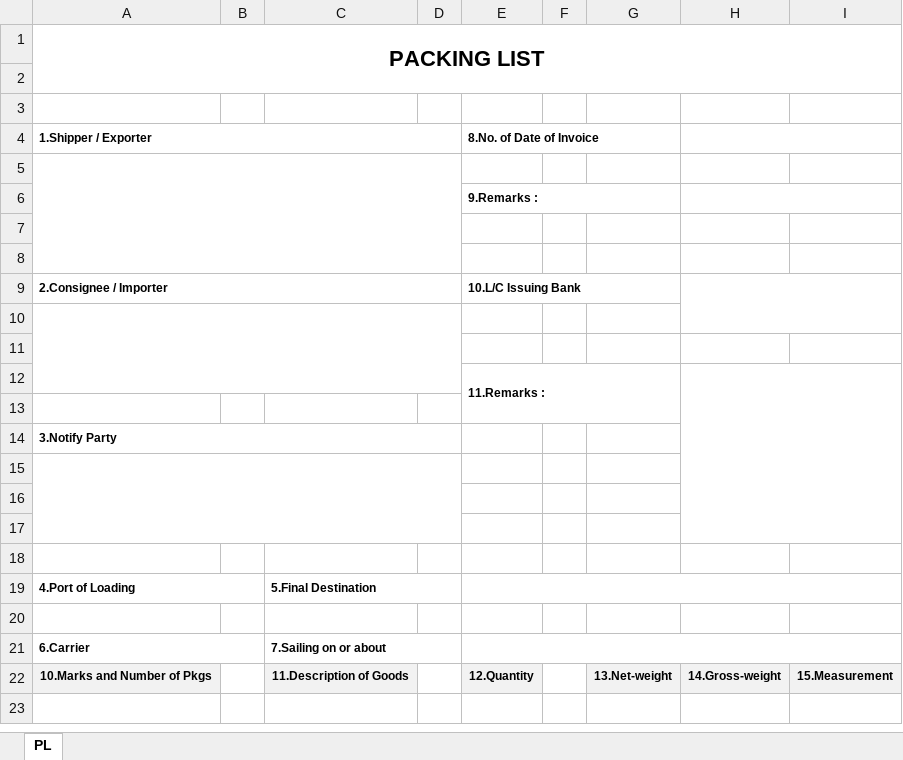
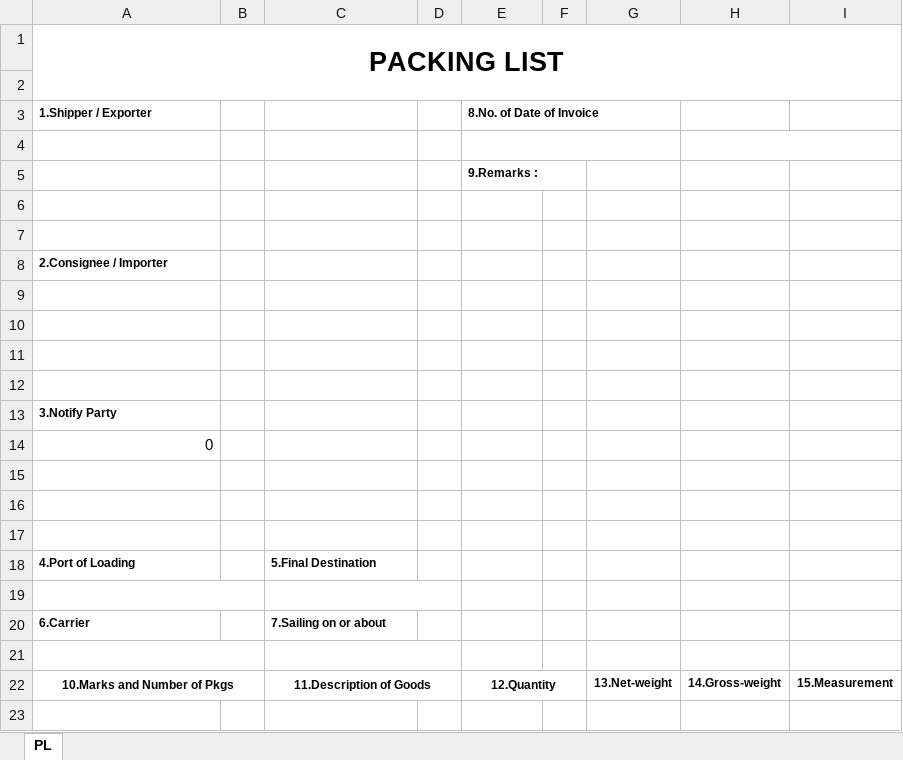
Before and after one commit to Berryandyoung/logilee, an Excel workbook: assets/templates/packing-list.xlsx, sheet PL, drawn as a sheet; only a part is shown; values as stored, in another font and other column widths than the file's, no borders; removed rows and columns are numbered as before the commit, all else as after; the diff covers the shown part only; the diff names each change by its address in the sheet, - before the commit and + after, or states it on an @@ line.

```diff
--- a/assets/templates/packing-list.xlsx (sheet PL)
+++ b/assets/templates/packing-list.xlsx (sheet PL)
@@ A1 text size: larger @@
-row 3: (empty)
-A4:D4 merged
-E4:G4 merged
-H4:I4 merged
-A5:D8 merged
+E4:G4 merged
+H4:I4 merged
-E6:G6 merged
-H6:I6 merged
-A9:D9 merged
-E8 (8.No. of Date of Invoice): 10.L/C Issuing Bank
+E8 (8.No. of Date of Invoice): (empty)
-E9:G9 merged
-H9:I10 merged
-A10:D12 merged
-E11 (8.No. of Date of Invoice): 11.Remarks :
+E11 (8.No. of Date of Invoice): (empty)
-E12:G13 merged
-H12:I17 merged
-A14:D14 merged
-A14 (1.Shipper / Exporter): (empty)
+A14 (1.Shipper / Exporter): 0
-A15:D17 merged
-A19:B19 merged
-C19:D19 merged
-E19:I19 merged
+A19:B19 merged
+C19:D19 merged
-A21:B21 merged
-C21:D21 merged
-E21:I21 merged
+row 21: (empty)
-A22 fill: #F2F2F2
+A22 fill: none
+A22:B22 merged
-C22 fill: #F2F2F2
+C22 fill: none
+C22:D22 merged
-E22 fill: #F2F2F2
+E22 fill: none
+E22:F22 merged
-G22:I22 fill: #F2F2F2
+G22:I22 fill: none
```
Also changed, not shown: cell formats and merged cells elsewhere in this sheet, assets/templates/commercial-invoice.xlsx, 5 other files.
